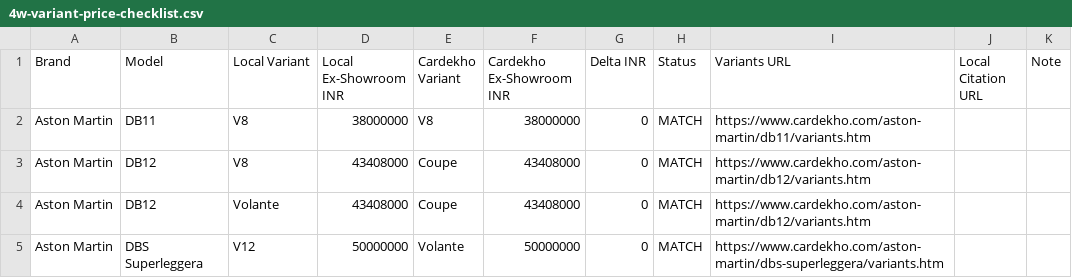
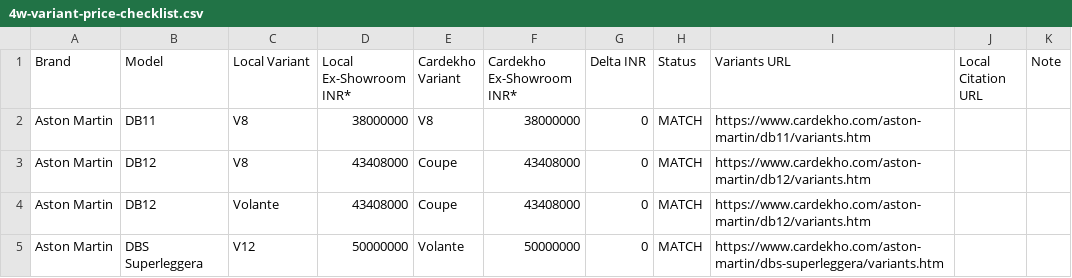
Before and after one commit to anilkumarchinku/dealer-site-pro, a CSV file: outputs/catalog-validation-4w-variant-prices/4w-variant-price-checklist.csv, drawn as a sheet; only a part is shown.

```diff
--- a/outputs/catalog-validation-4w-variant-prices/4w-variant-price-checklist.csv
+++ b/outputs/catalog-validation-4w-variant-prices/4w-variant-price-checklist.csv
@@ -1,2 +1,2 @@
-Brand,Model,Local Variant,Local Ex-Showroom INR,Cardekho Variant,Cardekho Ex-Showroom INR,Delta INR,Status,Variants URL,Local Citation URL,Note
+Brand,Model,Local Variant,Local Ex-Showroom INR*,Cardekho Variant,Cardekho Ex-Showroom INR*,Delta INR,Status,Variants URL,Local Citation URL,Note
 Aston Martin,DB11,V8,38000000,V8,38000000,0,MATCH,https://www.cardekho.com/aston-martin/db11/variants.htm,,
```
Also changed, not shown: outputs/catalog-validation-4w-variant-prices/4w-all-model-variant-prices.csv, 16 other files.
